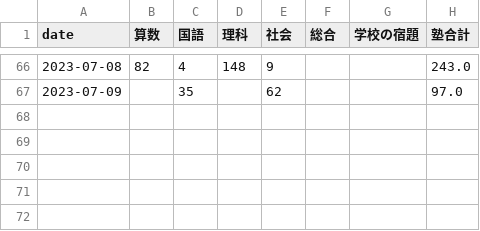
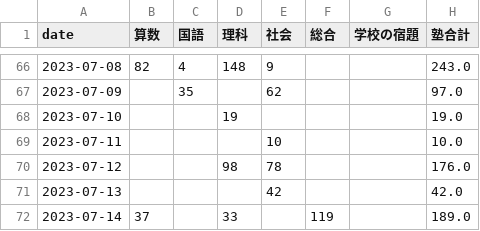
Before and after one commit to mustangsally1973/mustangasally1973.github.io, a CSV file: data/kazuma_study_daily_summary.csv, drawn as a sheet; only a part is shown, gaps mark what is left out; the diff names each change by its address in the sheet, - before the commit and + after, or states it on an @@ line.

Commit message:
update data

```diff
--- a/data/kazuma_study_daily_summary.csv
+++ b/data/kazuma_study_daily_summary.csv
+row 68: 2023-07-10 |  |  | 19 |  |  |  | 19.0
+row 69: 2023-07-11 |  |  |  | 10 |  |  | 10.0
+row 70: 2023-07-12 |  |  | 98 | 78 |  |  | 176.0
+row 71: 2023-07-13 |  |  |  | 42 |  |  | 42.0
+row 72: 2023-07-14 | 37 |  | 33 |  | 119 |  | 189.0
```
Also changed, not shown: data/kazuma_study_recode.csv, data/kazuma_study_weekly_summary.csv.
